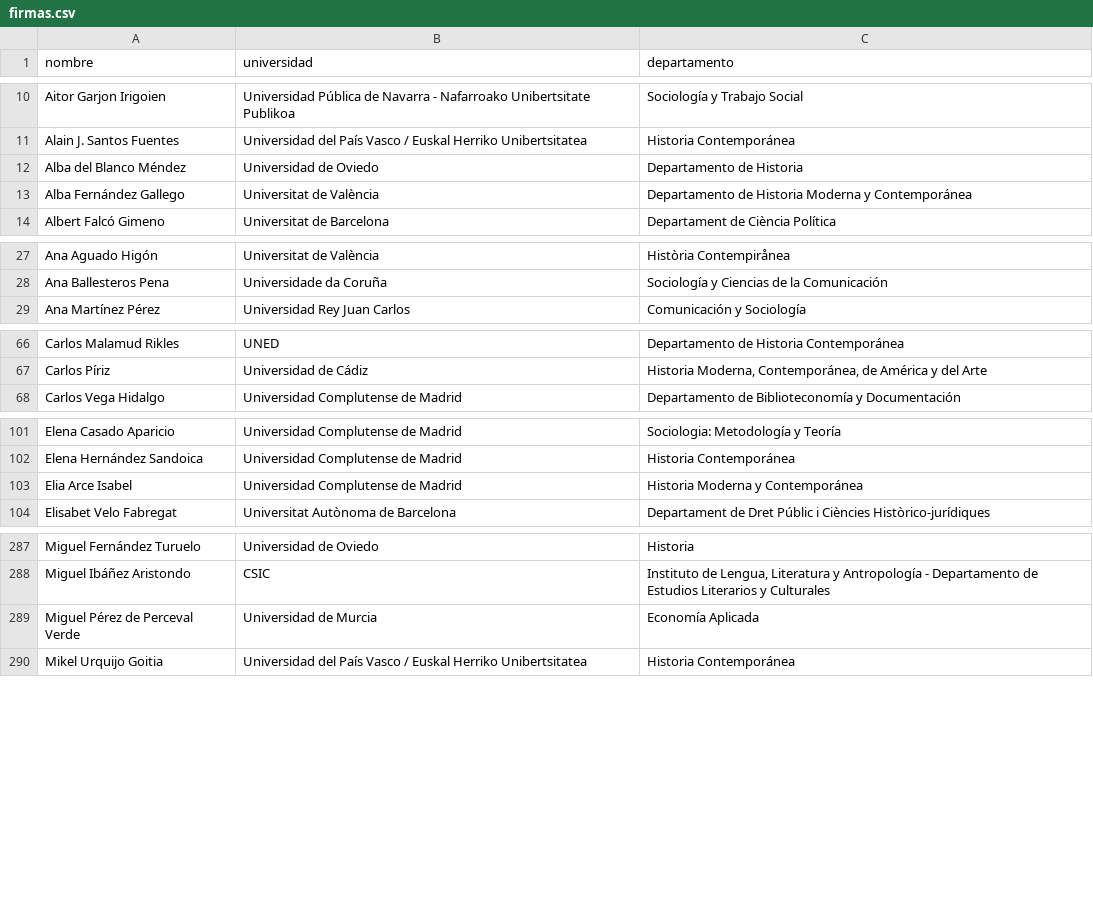
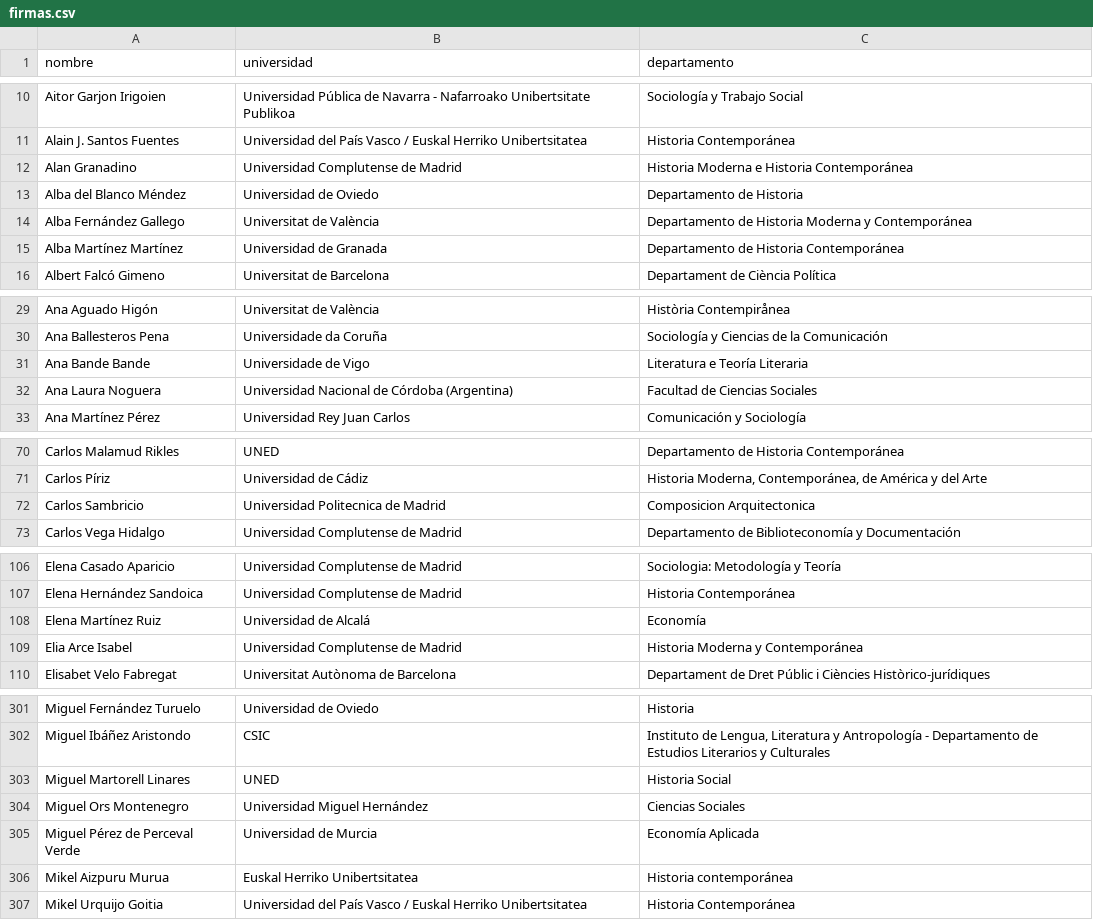
Before and after one commit to ArchivosAbiertos/carta-abierta, a CSV file: firmas.csv, drawn as a sheet; only a part is shown, gaps mark what is left out; the diff covers the shown part only.

Commit message:
Add new entries to firmas.csv

```diff
--- a/firmas.csv
+++ b/firmas.csv
@@ -11,4 +11,6 @@ Aitor Garjon Irigoien	Universidad Pública de Navarra - Nafarroako Unibertsitate
 Alain J. Santos Fuentes 	Universidad del País Vasco / Euskal Herriko Unibertsitatea	Historia Contemporánea
+Alan Granadino 	Universidad Complutense de Madrid 	Historia Moderna e Historia Contemporánea
 Alba del Blanco Méndez	Universidad de Oviedo	Departamento de Historia
 Alba Fernández Gallego	Universitat de València	Departamento de Historia Moderna y Contemporánea
+Alba Martínez Martínez	Universidad de Granada	Departamento de Historia Contemporánea
 Albert Falcó Gimeno	Universitat de Barcelona	Departament de Ciència Política
@@ -28,2 +30,4 @@ Ana Aguado Higón	Universitat de València	Història Contempirånea
 Ana Ballesteros Pena	Universidade da Coruña	Sociología y Ciencias de la Comunicación
+Ana Bande Bande	Universidade de Vigo	Literatura e Teoría Literaria
+Ana Laura Noguera	Universidad Nacional de Córdoba (Argentina)	Facultad de Ciencias Sociales
 Ana Martínez Pérez	Universidad Rey Juan Carlos	Comunicación y Sociología
@@ -67,2 +71,3 @@ Carlos Malamud Rikles	UNED	Departamento de Historia Contemporánea
 Carlos Píriz	Universidad de Cádiz	Historia Moderna, Contemporánea, de América y del Arte
+Carlos Sambricio	Universidad Politecnica de Madrid	Composicion Arquitectonica
 Carlos Vega Hidalgo	Universidad Complutense de Madrid	Departamento de Biblioteconomía y Documentación
@@ -102,2 +107,3 @@ Elena Casado Aparicio 	Universidad Complutense de Madrid 	Sociologia: Metodolog
 Elena Hernández Sandoica 	Universidad Complutense de Madrid	Historia Contemporánea
+Elena Martínez Ruiz	Universidad de Alcalá	Economía
 Elia Arce Isabel	Universidad Complutense de Madrid	Historia Moderna y Contemporánea
@@ -288,3 +302,6 @@ Miguel Fernández Turuelo	Universidad de Oviedo	Historia
 Miguel Ibáñez Aristondo 	CSIC 	Instituto de Lengua, Literatura y Antropología - Departamento de Estudios Literarios y Culturales
+Miguel Martorell Linares 	UNED 	Historia Social
+Miguel Ors Montenegro 	Universidad Miguel Hernández 	Ciencias Sociales
 Miguel Pérez de Perceval Verde	Universidad de Murcia	Economía Aplicada
+Mikel Aizpuru Murua	Euskal Herriko Unibertsitatea	Historia contemporánea
 Mikel Urquijo Goitia	Universidad del País Vasco / Euskal Herriko Unibertsitatea	Historia Contemporánea
```
Also changed, not shown: 11 added rows elsewhere in this file.
